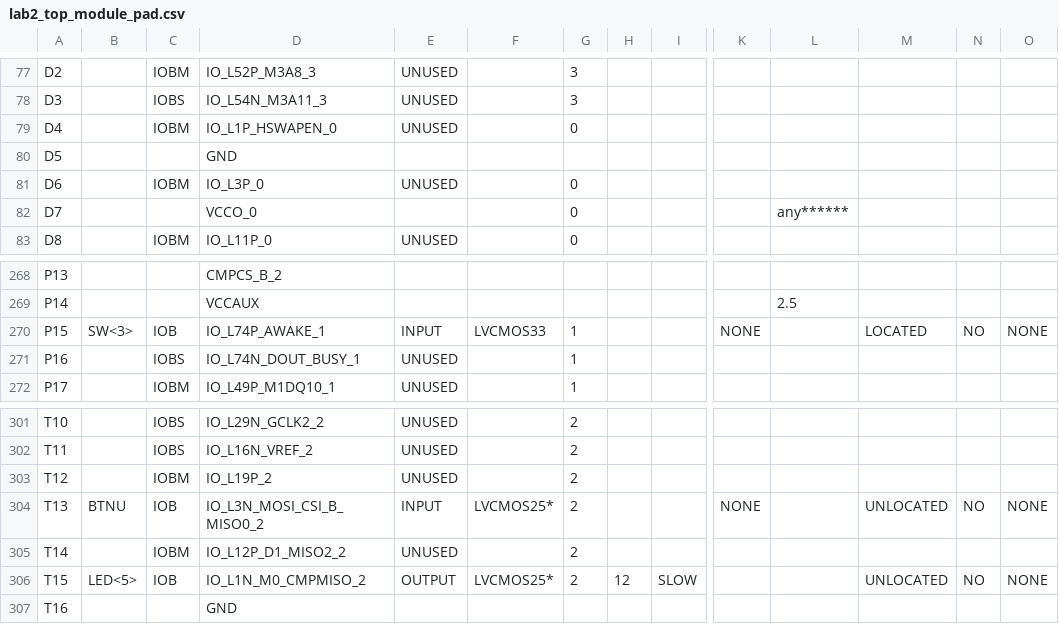
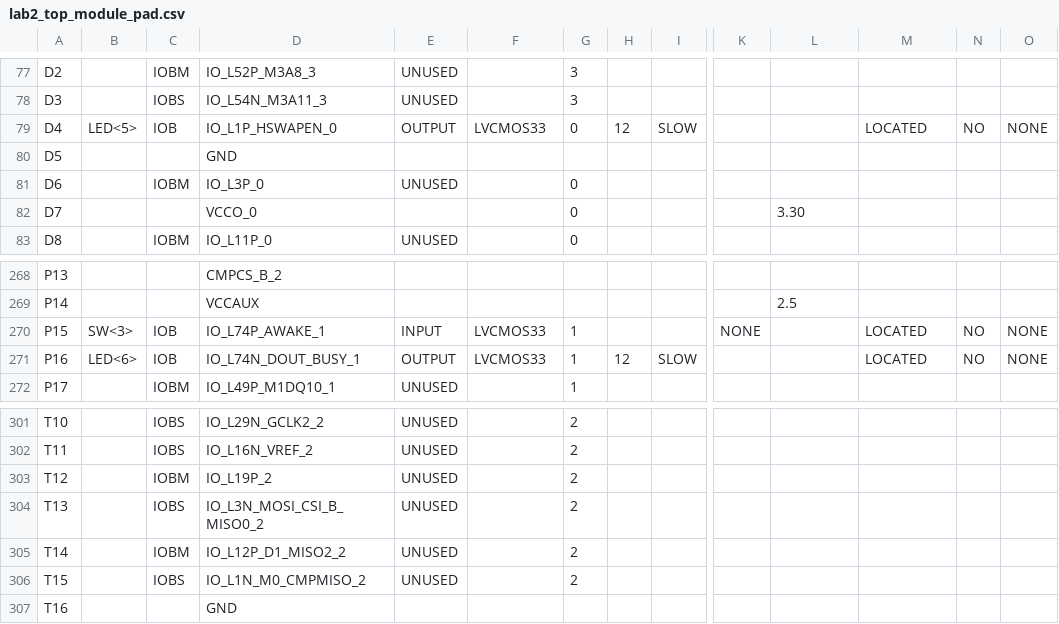
Before and after one commit to j054n/embeddedLab, a CSV file: xilinx/lab2_redo/lab2_top_module_pad.csv, drawn as a sheet; only a part is shown, gaps mark what is left out; the diff covers the shown part only; the diff names each change by its address in the sheet, - before the commit and + after, or states it on an @@ line.

```diff
--- a/xilinx/lab2_redo/lab2_top_module_pad.csv
+++ b/xilinx/lab2_redo/lab2_top_module_pad.csv
-B79: (empty)
+B79: LED<5>
-C79: IOBM
+C79: IOB
-E79: UNUSED
+E79: OUTPUT
-F79: (empty)
+F79: LVCMOS33
-H79: (empty)
+H79: 12
-I79: (empty)
+I79: SLOW
-M79: (empty)
+M79: LOCATED
-N79: (empty)
+N79: NO
-O79: (empty)
+O79: NONE
-L82: any******
+L82: 3.30
-B271: (empty)
+B271: LED<6>
-C271: IOBS
+C271: IOB
-E271: UNUSED
+E271: OUTPUT
-F271: (empty)
+F271: LVCMOS33
-H271: (empty)
+H271: 12
-I271: (empty)
+I271: SLOW
-M271: (empty)
+M271: LOCATED
-N271: (empty)
+N271: NO
-O271: (empty)
+O271: NONE
-B304: BTNU
+B304: (empty)
-C304: IOB
+C304: IOBS
-E304: INPUT
+E304: UNUSED
-F304: LVCMOS25*
+F304: (empty)
-K304: NONE
+K304: (empty)
-M304: UNLOCATED
+M304: (empty)
-N304: NO
+N304: (empty)
-O304: NONE
+O304: (empty)
-B306: LED<5>
+B306: (empty)
-C306: IOB
+C306: IOBS
-E306: OUTPUT
+E306: UNUSED
-F306: LVCMOS25*
+F306: (empty)
-H306: 12
+H306: (empty)
-I306: SLOW
+I306: (empty)
-M306: UNLOCATED
+M306: (empty)
-N306: NO
+N306: (empty)
-O306: NONE
+O306: (empty)
```
Also changed, not shown: 114 edited cells elsewhere in this file, 54 other files.
